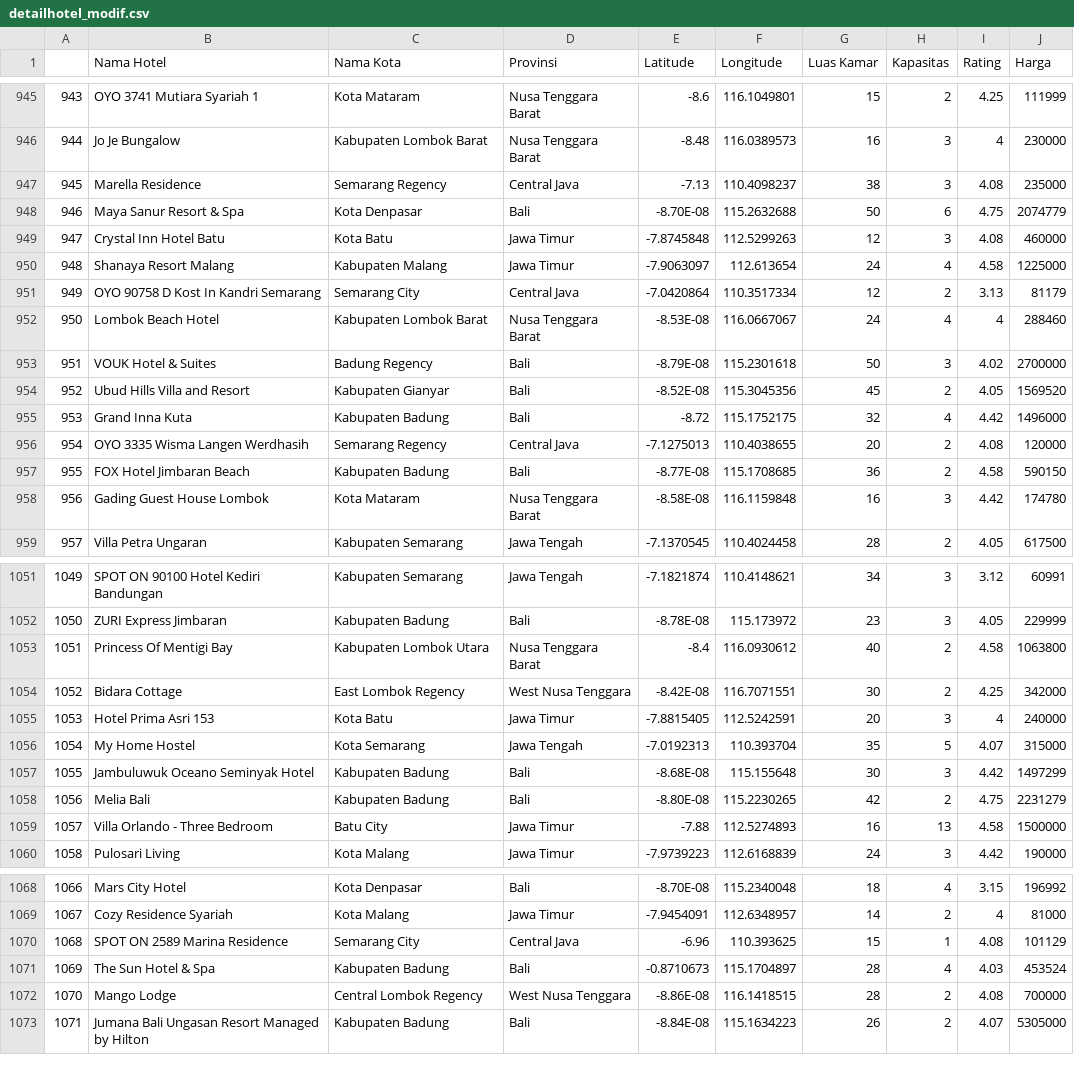
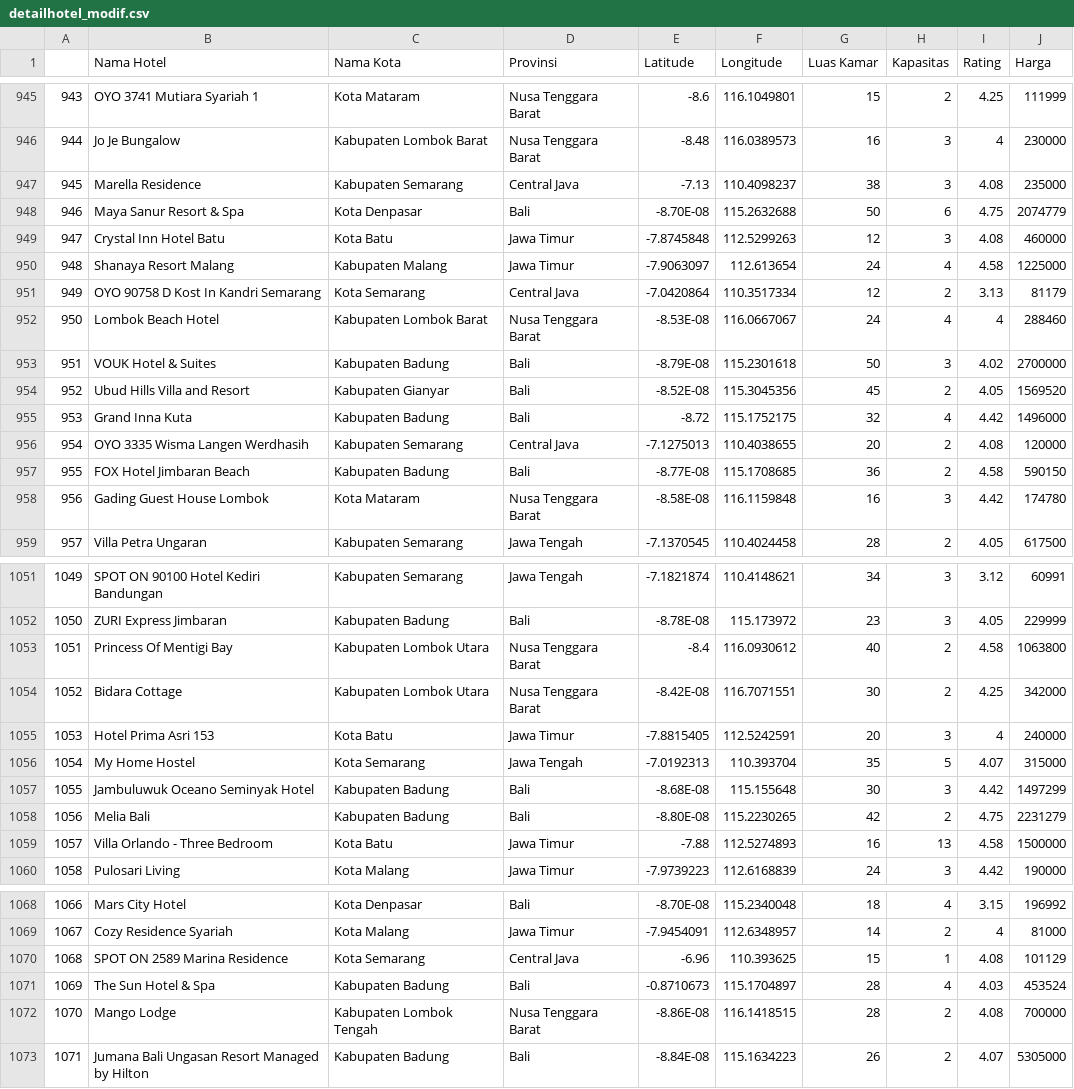
Before and after one commit to H8-Assignments-Bay/p2---final-project-ftds-012-group-001, a CSV file: dataset/detailhotel_modif.csv, drawn as a sheet; only a part is shown, gaps mark what is left out; the diff covers the shown part only.

```diff
--- a/dataset/detailhotel_modif.csv
+++ b/dataset/detailhotel_modif.csv
@@ -946,3 +946,3 @@
 944,Jo Je Bungalow,Kabupaten Lombok Barat,Nusa Tenggara Barat,-8.48,116.0389573,16,3,4,230000
-945,Marella Residence,Semarang Regency,Central Java,-7.13,110.4098237,38,3,4.08,235000
+945,Marella Residence,Kabupaten Semarang,Central Java,-7.13,110.4098237,38,3,4.08,235000
 946,Maya Sanur Resort & Spa,Kota Denpasar,Bali,-8.70E-08,115.2632688,50,6,4.75,2074779
@@ -950,8 +950,8 @@
 948,Shanaya Resort Malang,Kabupaten Malang,Jawa Timur,-7.9063097,112.613654,24,4,4.58,1225000
-949,OYO 90758 D Kost In Kandri Semarang,Semarang City,Central Java,-7.0420864,110.3517334,12,2,3.13,81179
+949,OYO 90758 D Kost In Kandri Semarang,Kota Semarang,Central Java,-7.0420864,110.3517334,12,2,3.13,81179
 950,Lombok Beach Hotel,Kabupaten Lombok Barat,Nusa Tenggara Barat,-8.53E-08,116.0667067,24,4,4,288460
-951,VOUK Hotel & Suites,Badung Regency,Bali,-8.79E-08,115.2301618,50,3,4.02,2700000
+951,VOUK Hotel & Suites,Kabupaten Badung,Bali,-8.79E-08,115.2301618,50,3,4.02,2700000
 952,Ubud Hills Villa and Resort,Kabupaten Gianyar,Bali,-8.52E-08,115.3045356,45,2,4.05,1569520
 953,Grand Inna Kuta,Kabupaten Badung,Bali,-8.72,115.1752175,32,4,4.42,1496000
-954,OYO 3335 Wisma Langen Werdhasih,Semarang Regency,Central Java,-7.1275013,110.4038655,20,2,4.08,120000
+954,OYO 3335 Wisma Langen Werdhasih,Kabupaten Semarang,Central Java,-7.1275013,110.4038655,20,2,4.08,120000
 955,FOX Hotel Jimbaran Beach,Kabupaten Badung,Bali,-8.77E-08,115.1708685,36,2,4.58,590150
@@ -1053,3 +1053,3 @@
 1051,Princess Of Mentigi Bay,Kabupaten Lombok Utara,Nusa Tenggara Barat,-8.4,116.0930612,40,2,4.58,1063800
-1052,Bidara Cottage,East Lombok Regency,West Nusa Tenggara,-8.42E-08,116.7071551,30,2,4.25,342000
+1052,Bidara Cottage,Kabupaten Lombok Utara,Nusa Tenggara Barat,-8.42E-08,116.7071551,30,2,4.25,342000
 1053,Hotel Prima Asri 153,Kota Batu,Jawa Timur,-7.8815405,112.5242591,20,3,4,240000
@@ -1058,3 +1058,3 @@
 1056,Melia Bali,Kabupaten Badung,Bali,-8.80E-08,115.2230265,42,2,4.75,2231279
-1057,Villa Orlando - Three Bedroom,Batu City,Jawa Timur,-7.88,112.5274893,16,13,4.58,1500000
+1057,Villa Orlando - Three Bedroom,Kota Batu,Jawa Timur,-7.88,112.5274893,16,13,4.58,1500000
 1058,Pulosari Living,Kota Malang,Jawa Timur,-7.9739223,112.6168839,24,3,4.42,190000
@@ -1069,5 +1069,5 @@
 1067,Cozy Residence Syariah,Kota Malang,Jawa Timur,-7.9454091,112.6348957,14,2,4,81000
-1068,SPOT ON 2589 Marina Residence,Semarang City,Central Java,-6.96,110.393625,15,1,4.08,101129
+1068,SPOT ON 2589 Marina Residence,Kota Semarang,Central Java,-6.96,110.393625,15,1,4.08,101129
 1069,The Sun Hotel & Spa,Kabupaten Badung,Bali,-0.8710673,115.1704897,28,4,4.03,453524
-1070,Mango Lodge,Central Lombok Regency,West Nusa Tenggara,-8.86E-08,116.1418515,28,2,4.08,700000
+1070,Mango Lodge,Kabupaten Lombok Tengah,Nusa Tenggara Barat,-8.86E-08,116.1418515,28,2,4.08,700000
 1071,Jumana Bali Ungasan Resort Managed by Hilton,Kabupaten Badung,Bali,-8.84E-08,115.1634223,26,2,4.07,5305000
```
Also changed, not shown: 84 edited cells elsewhere in this file, 1 other file.
